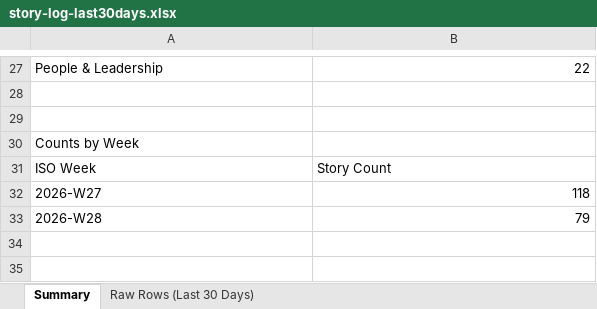
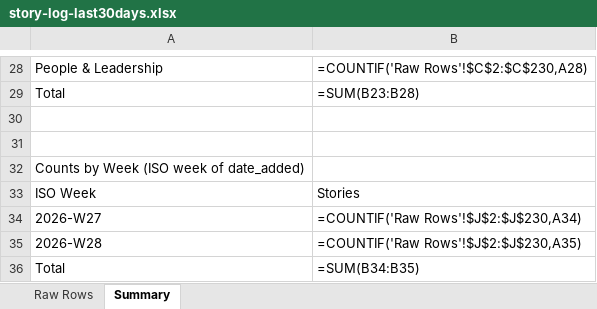
Before and after one commit to dsivakumar81/DailyIndustryBrief, an Excel workbook: cockpit-data/story-log-last30days.xlsx, sheet Summary, drawn as a sheet; only a part is shown, gaps mark what is left out; values as stored, in another font and other column widths than the file's, no cell formats; formulas without a stored value are shown as written; addresses are those after the commit; the diff covers the shown part only; the diff names each change by its address in the sheet, - before the commit and + after, or states it on an @@ line.

```diff
--- a/cockpit-data/story-log-last30days.xlsx (sheet Summary)
+++ b/cockpit-data/story-log-last30days.xlsx (sheet Summary)
-sheet tab: Raw Rows (Last 30 Days)
+sheet tab: Raw Rows
-B28: 22
+B28: =COUNTIF('Raw Rows'!$C$2:$C$230,A28)
+row 29: Total | =SUM(B23:B28)
-A32: Counts by Week
+A32: Counts by Week (ISO week of date_added)
-B33: Story Count
+B33: Stories
-B34: 118
+B34: =COUNTIF('Raw Rows'!$J$2:$J$230,A34)
-B35: 79
+B35: =COUNTIF('Raw Rows'!$J$2:$J$230,A35)
+row 36: Total | =SUM(B34:B35)
```
Also changed, not shown: 11 added rows, 10 removed rows and 11 edited cells elsewhere in this sheet, cell formats, 3 other files.
